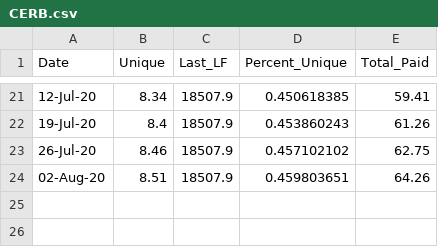
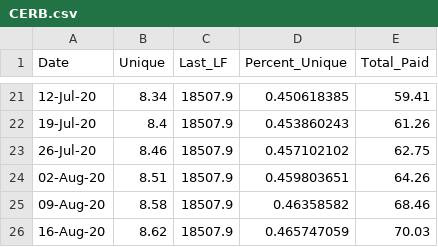
Before and after one commit to cdhoweinstitute/COVID-Canada, a CSV file: CERB.csv, drawn as a sheet; only a part is shown, gaps mark what is left out.

```diff
--- a/CERB.csv
+++ b/CERB.csv
@@ -24 +24,3 @@
 02-Aug-20,8.51,18507.9,0.459803651,64.26
+09-Aug-20,8.58,18507.9,0.46358582,68.46
+16-Aug-20,8.62,18507.9,0.465747059,70.03
```
Also changed, not shown: CEWS_Applications.csv, Vancouver.csv, 2 other files.
